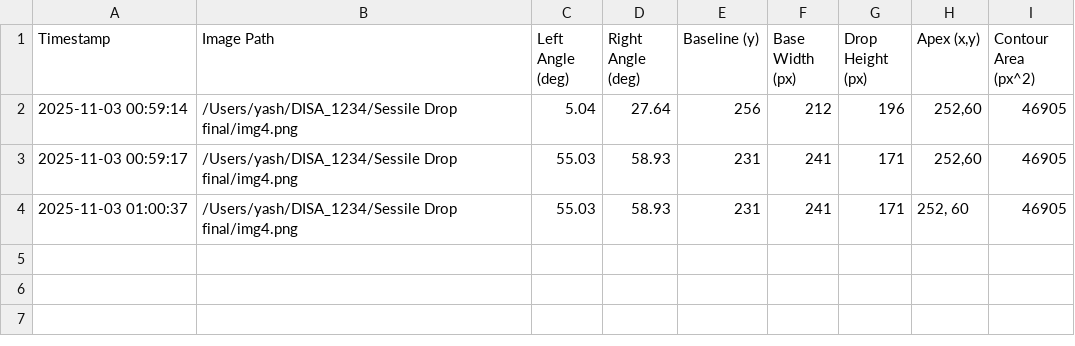
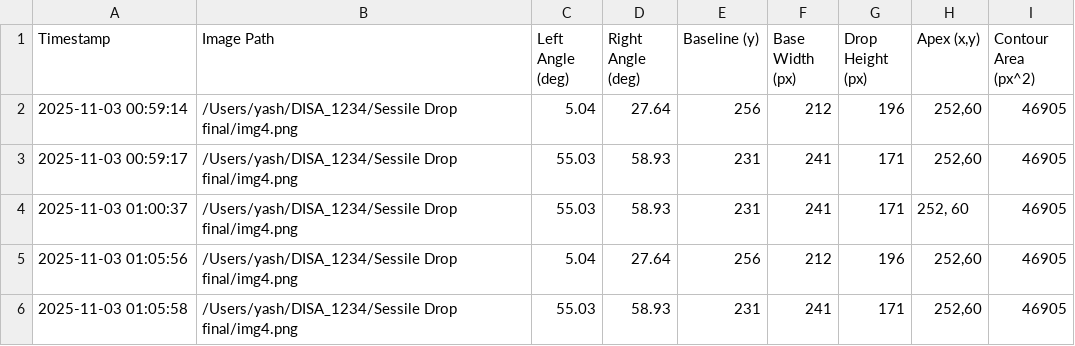
Before and after one commit to Yash04dsr/DISA_1234, a CSV file: sessile_result.csv, drawn as a sheet.

```diff
--- a/sessile_result.csv
+++ b/sessile_result.csv
@@ -4 +4,3 @@ Timestamp,Image Path,Left Angle (deg),Right Angle (deg),Baseline (y),Base Width
 2025-11-03 01:00:37,/Users/yash/DISA_1234/Sessile Drop final/img4.png,55.03,58.93,231,241,171,"252, 60",46905
+2025-11-03 01:05:56,/Users/yash/DISA_1234/Sessile Drop final/img4.png,5.04,27.64,256,212,196,"252,60",46905
+2025-11-03 01:05:58,/Users/yash/DISA_1234/Sessile Drop final/img4.png,55.03,58.93,231,241,171,"252,60",46905
```
Also changed, not shown: 1 other file.
